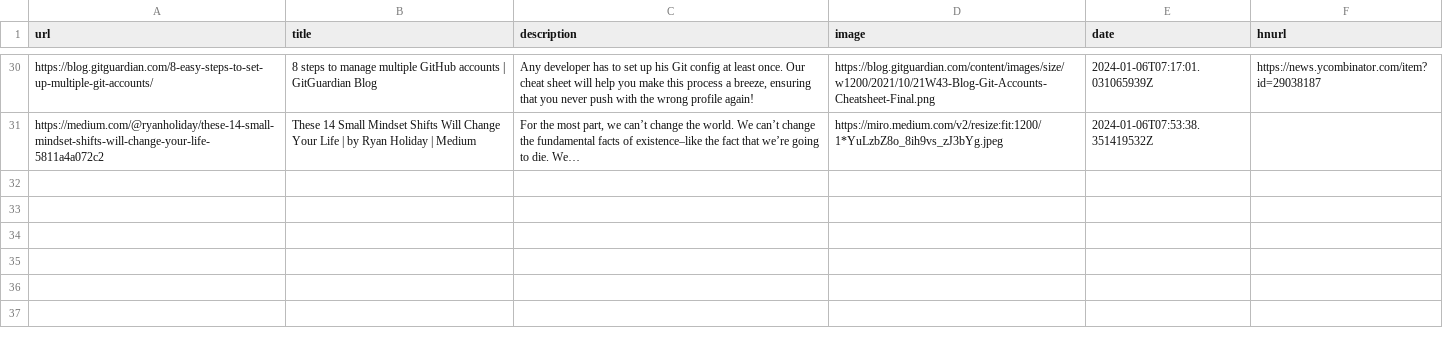
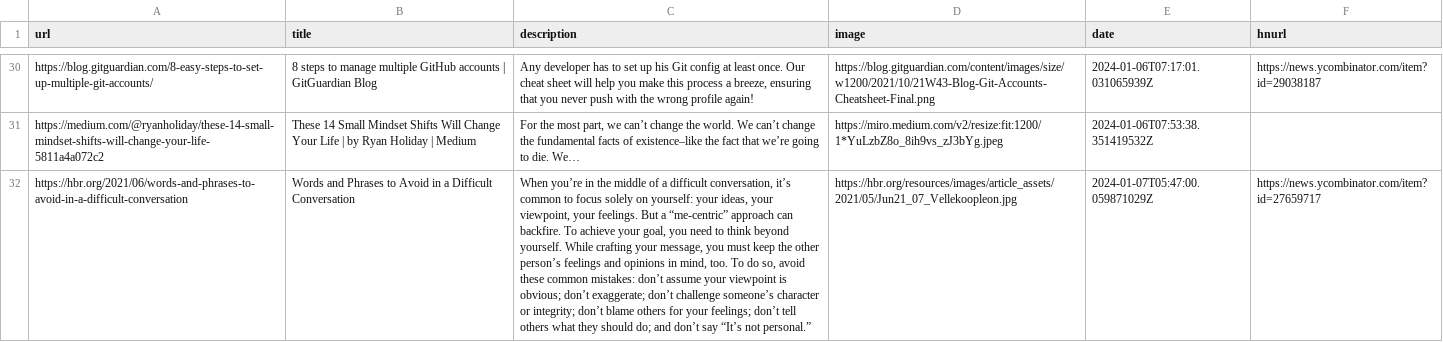
Before and after one commit to eforgithub/readingList, a CSV file: readingList.csv, drawn as a sheet; only a part is shown, gaps mark what is left out; the diff names each change by its address in the sheet, - before the commit and + after, or states it on an @@ line.

Commit message:
Automated reading list update on Sun Jan  7 05:47:00 UTC 2024

```diff
--- a/readingList.csv
+++ b/readingList.csv
+row 32: https://hbr.org/2021/06/words-and-phrases-to-avoid-in-a-difficult-conversation | Words and Phrases to Avoid in a Difficult Conversation | When you’re in the middle of a difficult conversation, it’s common to focus solely on yourself: your ideas, your viewpoint, your feelings. But a “me-centric” approach can backfire. To achieve your goal, you need to think beyond yourself. While crafting your message, you must keep the other person’s feelings and opinions in mind, too. To do so, avoid these common mistakes: don’t assume your viewpoint is obvious; don’t exaggerate; don’t challenge someone’s character or integrity; don’t blame others for your feelings; don’t tell others what they should do; and don’t say “It’s not personal.” | https://hbr.org/resources/images/article_assets/2021/05/Jun21_07_Vellekoopleon.jpg | 2024-01-07T05:47:00.059871029Z | https://news.ycombinator.com/item?id=27659717
```
